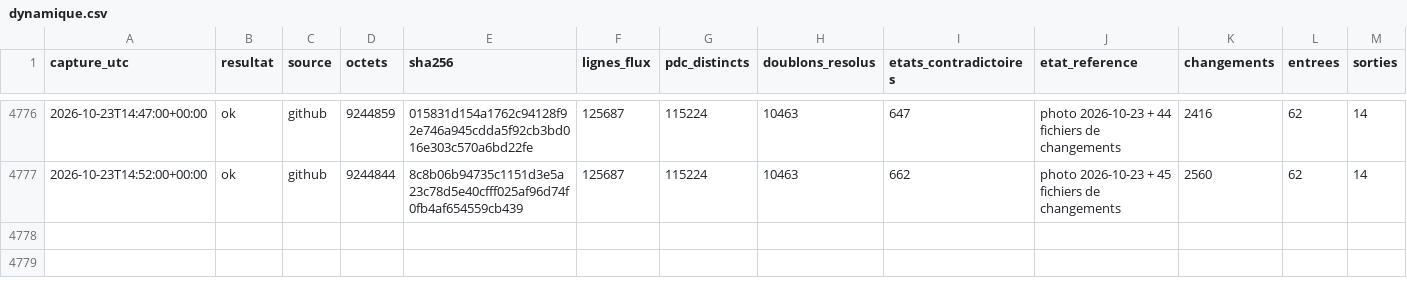
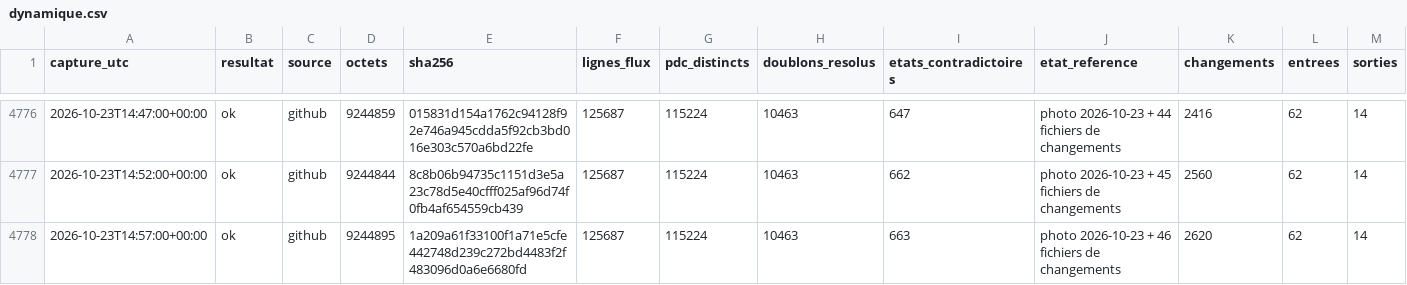
Before and after one commit to matheo-kandra/chargelab, a CSV file: data/collecte/journal/dynamique.csv, drawn as a sheet; only a part is shown, gaps mark what is left out; rows hold the shown columns only; the diff names each change by its address in the sheet, - before the commit and + after, or states it on an @@ line.

Commit message:
collecte locale 2026-10-23T14:57:05Z

```diff
--- a/data/collecte/journal/dynamique.csv
+++ b/data/collecte/journal/dynamique.csv
+row 4778: 2026-10-23T14:57:00+00:00 | ok | github | 9244895 | 1a209a61f33100f1a71e5cfe442748d239c272bd4483f2f483096d0a6e6680fd | 125687 | 115224 | 10463 | 663 | photo 2026-10-23 + 46 fichiers de changements | 2620 | 62 | 14
```
Also changed, not shown: 1 other file.
